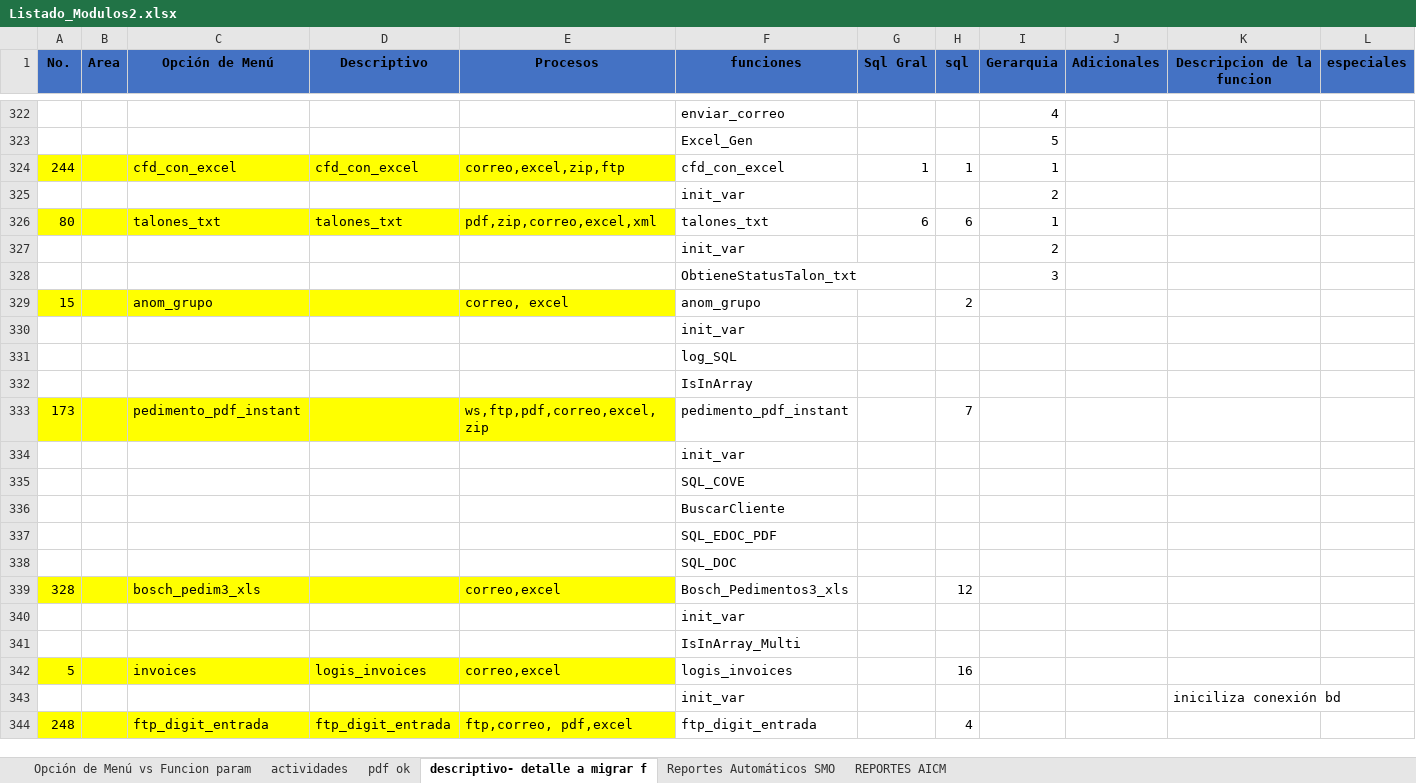
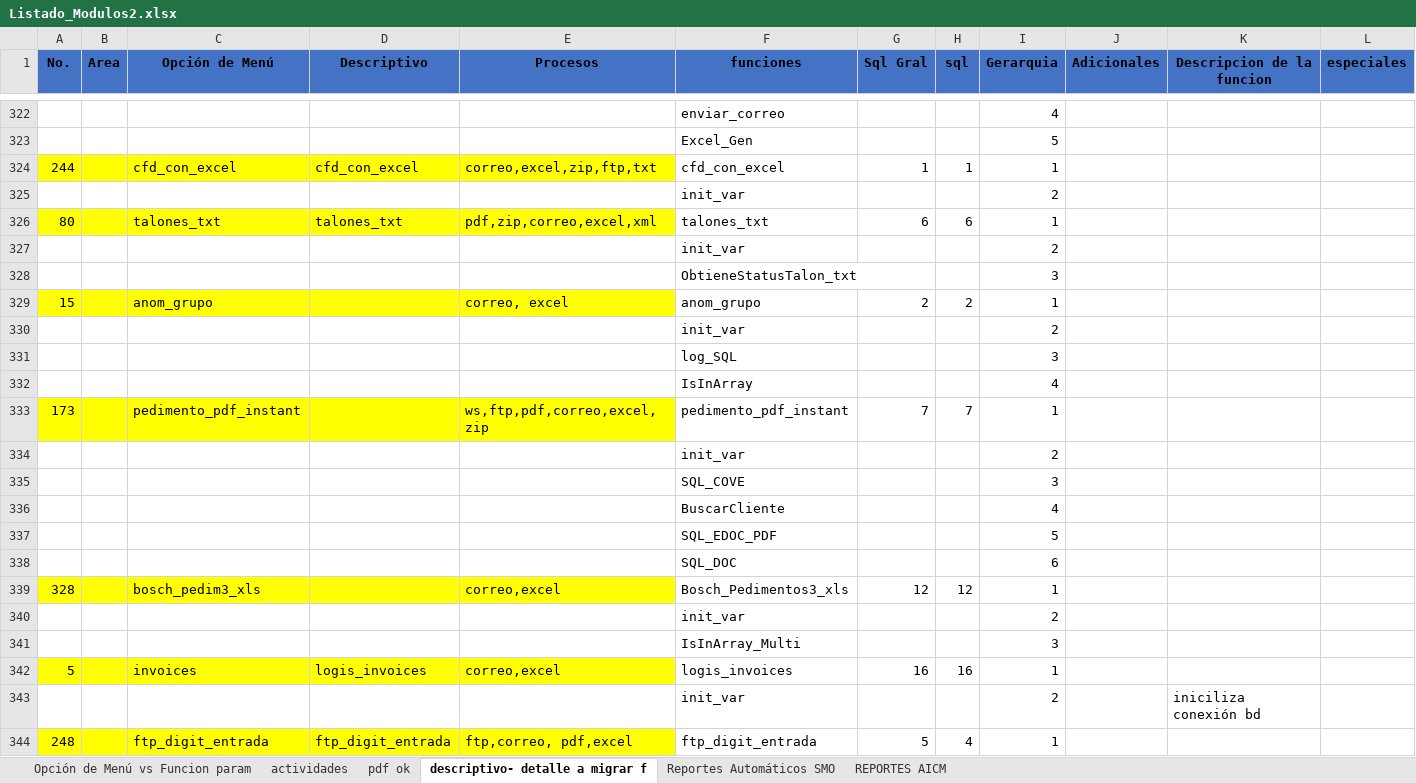
Before and after one commit to EnrikeMendez/migracion_spooler, an Excel workbook: 00-Documentacion/Listado_Modulos2.xlsx, sheet descriptivo- detalle a migrar f, drawn as a sheet; only a part is shown, gaps mark what is left out; values as stored, in another font and other column widths than the file's, no borders; removed rows and columns are numbered as before the commit, all else as after; rows hold the shown columns only; the diff covers the shown part only; the diff names each change by its address in the sheet, - before the commit and + after, or states it on an @@ line.

Commit message:
Estructura de actividades RGG 20240523
1. se documentaron:
 versiono \00-Documentacion\Listado_Modulos2.xlsx "descriptivo- detalle a migrar f"
ftp_clientes
trans_bosch
aviso_pago_pedim
back_cliente_mot_vin
carga_ltl_helvex
cove_consulta
lista_edc
pedimentos_cove
pedim_pdf_doda
back_resumen_aduana
carga_ltl_austromex
update_BTM
codigos_pedimentos
control_digit_entrada
trading_cp_pendientes_fact
cp_periodo
factura_de_pedimento
ftp_cfd_con_excel
2. Se actualizaron de matriz de los command deacuredo a lo doucuemnatos- se aplicaron cambios
                     (correo,liga,ftp,ws,txt,excel,xml,pdf,zip,otros)
     versionador \00-Documentacion\Listado de reportes totales.xlsx
3. Se realizaron ajuste al diagrama de flujo de la primera parte de solicitud de reporte.
     versionador \00-Documentacion\diagrama\ Diagrama de flujo Spooler 1er parte - solicitud de datos.pdf

```diff
--- a/00-Documentacion/Listado_Modulos2.xlsx (sheet descriptivo- detalle a migrar f)
+++ b/00-Documentacion/Listado_Modulos2.xlsx (sheet descriptivo- detalle a migrar f)
-E324 (Procesos): correo,excel,zip,ftp
+E324 (Procesos): correo,excel,zip,ftp,txt
-G329 (Sql Gral): (empty)
+G329 (Sql Gral): 2
-I329 (Gerarquia): (empty)
+I329 (Gerarquia): 1
@@ row 330 moved to row 505: init_var @@
-row 331:  |  |  |  |  | log_SQL
-row 332:  |  |  |  |  | IsInArray
+row 330:  |  |  |  |  | init_var |  |  | 2
+row 331:  |  |  |  |  | log_SQL |  |  | 3
+row 332:  |  |  |  |  | IsInArray |  |  | 4
-G333 (Sql Gral): (empty)
+G333 (Sql Gral): 7
-I333 (Gerarquia): (empty)
+I333 (Gerarquia): 1
-row 334:  |  |  |  |  | init_var
-row 335:  |  |  |  |  | SQL_COVE
-row 336:  |  |  |  |  | BuscarCliente
-row 337:  |  |  |  |  | SQL_EDOC_PDF
-row 338:  |  |  |  |  | SQL_DOC
+row 334:  |  |  |  |  | init_var |  |  | 2
+row 335:  |  |  |  |  | SQL_COVE |  |  | 3
+row 336:  |  |  |  |  | BuscarCliente |  |  | 4
+row 337:  |  |  |  |  | SQL_EDOC_PDF |  |  | 5
+row 338:  |  |  |  |  | SQL_DOC |  |  | 6
-G339 (Sql Gral): (empty)
+G339 (Sql Gral): 12
-I339 (Gerarquia): (empty)
+I339 (Gerarquia): 1
-row 340:  |  |  |  |  | init_var
-row 341:  |  |  |  |  | IsInArray_Multi
+row 340:  |  |  |  |  | init_var |  |  | 2
+row 341:  |  |  |  |  | IsInArray_Multi |  |  | 3
-G342 (Sql Gral): (empty)
+G342 (Sql Gral): 16
-I342 (Gerarquia): (empty)
+I342 (Gerarquia): 1
-I343 (Gerarquia): (empty)
+I343 (Gerarquia): 2
-G344 (Sql Gral): (empty)
+G344 (Sql Gral): 5
-I344 (Gerarquia): (empty)
+I344 (Gerarquia): 1
```
Also changed, not shown: 120 added rows, 13 removed rows and 45 edited cells elsewhere in this sheet, 00-Documentacion/Listado de reportes totales.xlsx, 3 other files.
